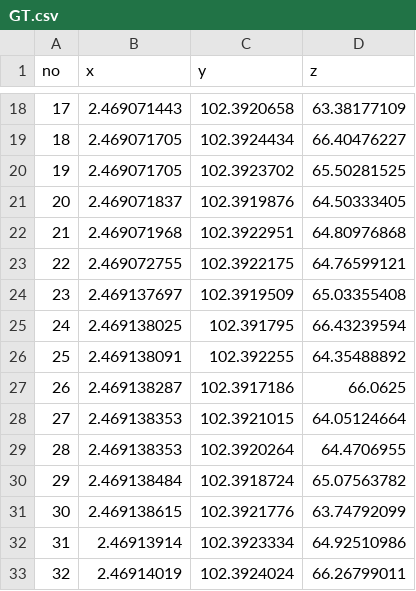
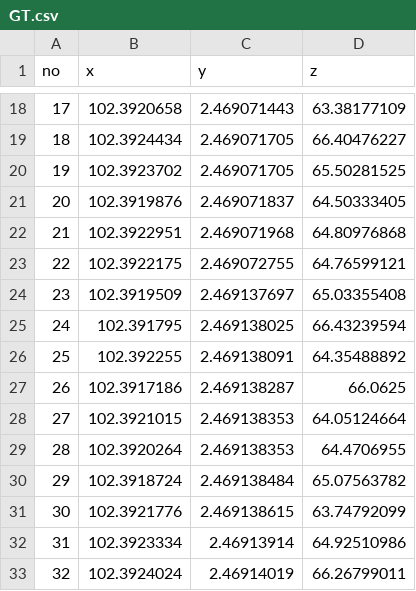
Before and after one commit to plc1220/Spot-Spraying-path-planning, a CSV file: dataset/GT/GT.csv, drawn as a sheet; only a part is shown, gaps mark what is left out; the diff covers the shown part only.

```diff
--- a/dataset/GT/GT.csv
+++ b/dataset/GT/GT.csv
@@ -18,16 +18,16 @@
-17,2.469071443,102.3920658,63.38177109
-18,2.469071705,102.3924434,66.40476227
-19,2.469071705,102.3923702,65.50281525
-20,2.469071837,102.3919876,64.50333405
-21,2.469071968,102.3922951,64.80976868
-22,2.469072755,102.3922175,64.76599121
-23,2.469137697,102.3919509,65.03355408
-24,2.469138025,102.391795,66.43239594
-25,2.469138091,102.392255,64.35488892
-26,2.469138287,102.3917186,66.0625
-27,2.469138353,102.3921015,64.05124664
-28,2.469138353,102.3920264,64.4706955
-29,2.469138484,102.3918724,65.07563782
-30,2.469138615,102.3921776,63.74792099
-31,2.46913914,102.3923334,64.92510986
-32,2.46914019,102.3924024,66.26799011
+17,102.3920658,2.469071443,63.38177109
+18,102.3924434,2.469071705,66.40476227
+19,102.3923702,2.469071705,65.50281525
+20,102.3919876,2.469071837,64.50333405
+21,102.3922951,2.469071968,64.80976868
+22,102.3922175,2.469072755,64.76599121
+23,102.3919509,2.469137697,65.03355408
+24,102.391795,2.469138025,66.43239594
+25,102.392255,2.469138091,64.35488892
+26,102.3917186,2.469138287,66.0625
+27,102.3921015,2.469138353,64.05124664
+28,102.3920264,2.469138353,64.4706955
+29,102.3918724,2.469138484,65.07563782
+30,102.3921776,2.469138615,63.74792099
+31,102.3923334,2.46913914,64.92510986
+32,102.3924024,2.46914019,66.26799011
```
Also changed, not shown: 88 edited cells elsewhere in this file, dataset/GT1/GT1.csv, dataset/TM/TM.csv, 17 other files.
